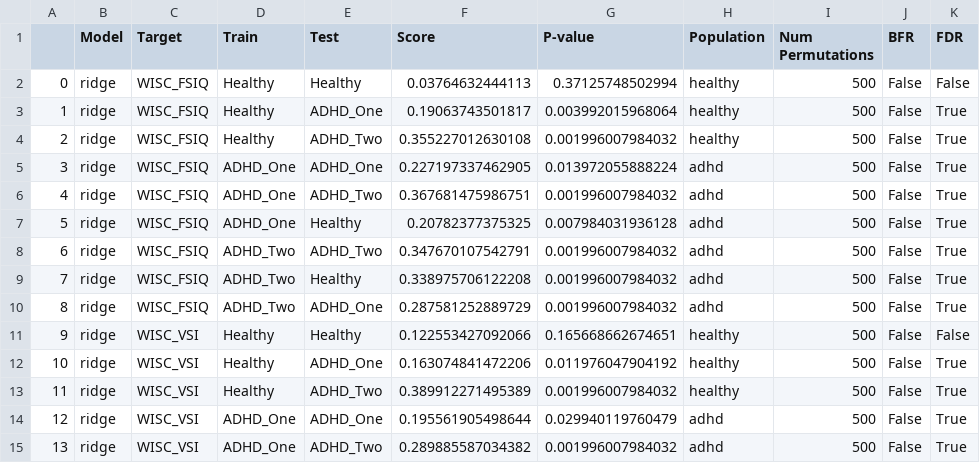
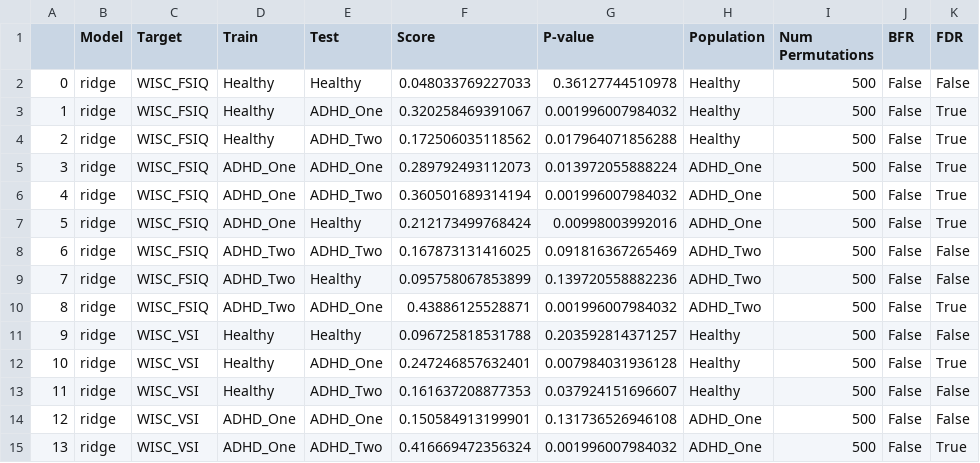
Before and after one commit to Brian-Pho/MSc_Research-Project, a CSV file: scratch_data/model_results/Cross Prediction/ridge_pts_diagnosis_cross_prediction.csv, drawn as a sheet; only a part is shown; the diff covers the shown part only.

Commit message:
Add fake data generator

```diff
--- a/scratch_data/model_results/Cross Prediction/ridge_pts_diagnosis_cross_prediction.csv
+++ b/scratch_data/model_results/Cross Prediction/ridge_pts_diagnosis_cross_prediction.csv
@@ -1,15 +1,15 @@
 ,Model,Target,Train,Test,Score,P-value,Population,Num Permutations,BFR,FDR
-0,ridge,WISC_FSIQ,Healthy,Healthy,0.03764632444113,0.37125748502994,healthy,500,False,False
-1,ridge,WISC_FSIQ,Healthy,ADHD_One,0.19063743501817,0.003992015968064,healthy,500,False,True
-2,ridge,WISC_FSIQ,Healthy,ADHD_Two,0.355227012630108,0.001996007984032,healthy,500,False,True
-3,ridge,WISC_FSIQ,ADHD_One,ADHD_One,0.227197337462905,0.013972055888224,adhd,500,False,True
-4,ridge,WISC_FSIQ,ADHD_One,ADHD_Two,0.367681475986751,0.001996007984032,adhd,500,False,True
-5,ridge,WISC_FSIQ,ADHD_One,Healthy,0.20782377375325,0.007984031936128,adhd,500,False,True
-6,ridge,WISC_FSIQ,ADHD_Two,ADHD_Two,0.347670107542791,0.001996007984032,adhd,500,False,True
-7,ridge,WISC_FSIQ,ADHD_Two,Healthy,0.338975706122208,0.001996007984032,adhd,500,False,True
-8,ridge,WISC_FSIQ,ADHD_Two,ADHD_One,0.287581252889729,0.001996007984032,adhd,500,False,True
-9,ridge,WISC_VSI,Healthy,Healthy,0.122553427092066,0.165668662674651,healthy,500,False,False
-10,ridge,WISC_VSI,Healthy,ADHD_One,0.163074841472206,0.011976047904192,healthy,500,False,True
-11,ridge,WISC_VSI,Healthy,ADHD_Two,0.389912271495389,0.001996007984032,healthy,500,False,True
-12,ridge,WISC_VSI,ADHD_One,ADHD_One,0.195561905498644,0.029940119760479,adhd,500,False,True
-13,ridge,WISC_VSI,ADHD_One,ADHD_Two,0.289885587034382,0.001996007984032,adhd,500,False,True
+0,ridge,WISC_FSIQ,Healthy,Healthy,0.048033769227033,0.36127744510978,Healthy,500,False,False
+1,ridge,WISC_FSIQ,Healthy,ADHD_One,0.320258469391067,0.001996007984032,Healthy,500,False,True
+2,ridge,WISC_FSIQ,Healthy,ADHD_Two,0.172506035118562,0.017964071856288,Healthy,500,False,True
+3,ridge,WISC_FSIQ,ADHD_One,ADHD_One,0.289792493112073,0.013972055888224,ADHD_One,500,False,True
+4,ridge,WISC_FSIQ,ADHD_One,ADHD_Two,0.360501689314194,0.001996007984032,ADHD_One,500,False,True
+5,ridge,WISC_FSIQ,ADHD_One,Healthy,0.212173499768424,0.00998003992016,ADHD_One,500,False,True
+6,ridge,WISC_FSIQ,ADHD_Two,ADHD_Two,0.167873131416025,0.091816367265469,ADHD_Two,500,False,False
+7,ridge,WISC_FSIQ,ADHD_Two,Healthy,0.095758067853899,0.139720558882236,ADHD_Two,500,False,False
+8,ridge,WISC_FSIQ,ADHD_Two,ADHD_One,0.43886125528871,0.001996007984032,ADHD_Two,500,False,True
+9,ridge,WISC_VSI,Healthy,Healthy,0.096725818531788,0.203592814371257,Healthy,500,False,False
+10,ridge,WISC_VSI,Healthy,ADHD_One,0.247246857632401,0.007984031936128,Healthy,500,False,True
+11,ridge,WISC_VSI,Healthy,ADHD_Two,0.161637208877353,0.037924151696607,Healthy,500,False,False
+12,ridge,WISC_VSI,ADHD_One,ADHD_One,0.150584913199901,0.131736526946108,ADHD_One,500,False,False
+13,ridge,WISC_VSI,ADHD_One,ADHD_Two,0.416669472356324,0.001996007984032,ADHD_One,500,False,True
```
Also changed, not shown: 124 edited cells elsewhere in this file, 15 other files.
